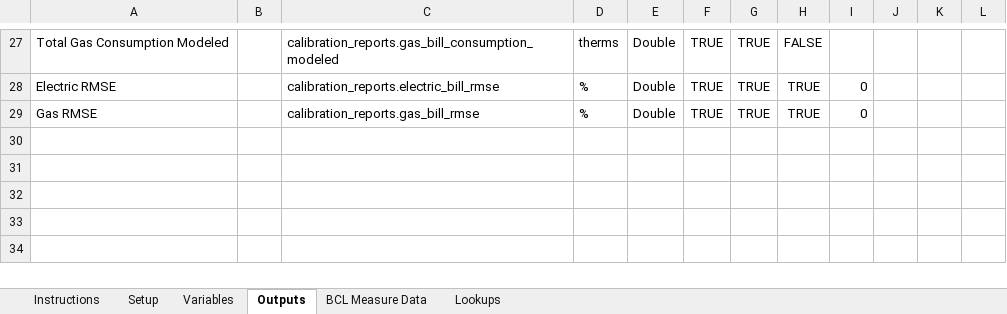
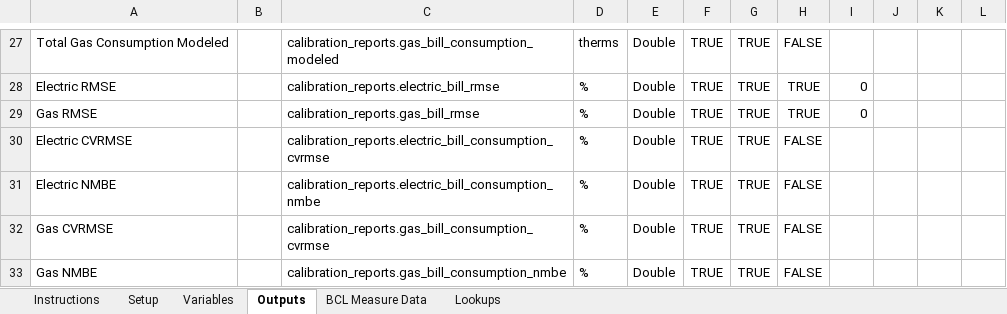
Before and after one commit to NREL/OpenStudio-analysis-spreadsheet, an Excel workbook: projects/office_calibration_rgenoud_Sys5.xlsx, sheet Outputs, drawn as a sheet; only a part is shown, gaps mark what is left out; values as stored, in another font and other column widths than the file's, no borders; the diff names each change by its address in the sheet, - before the commit and + after, or states it on an @@ line.

```diff
--- a/projects/office_calibration_rgenoud_Sys5.xlsx (sheet Outputs)
+++ b/projects/office_calibration_rgenoud_Sys5.xlsx (sheet Outputs)
+row 30: Electric CVRMSE |  | calibration_reports.electric_bill_consumption_cvrmse | % | Double | TRUE | TRUE | FALSE
+row 31: Electric NMBE |  | calibration_reports.electric_bill_consumption_nmbe | % | Double | TRUE | TRUE | FALSE
+row 32: Gas CVRMSE |  | calibration_reports.gas_bill_consumption_cvrmse | % | Double | TRUE | TRUE | FALSE
+row 33: Gas NMBE |  | calibration_reports.gas_bill_consumption_nmbe | % | Double | TRUE | TRUE | FALSE
```
Also changed, not shown: sheet Setup, projects/office_calibration_rgenoud_14_Sys5.xlsx.
